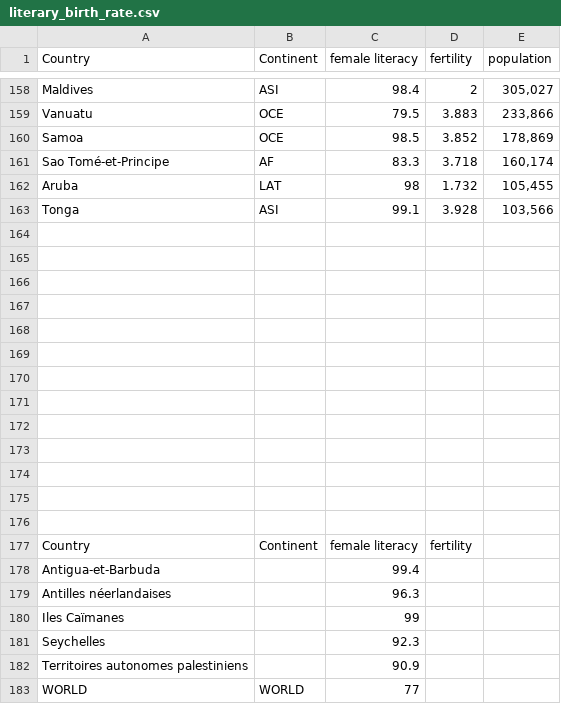
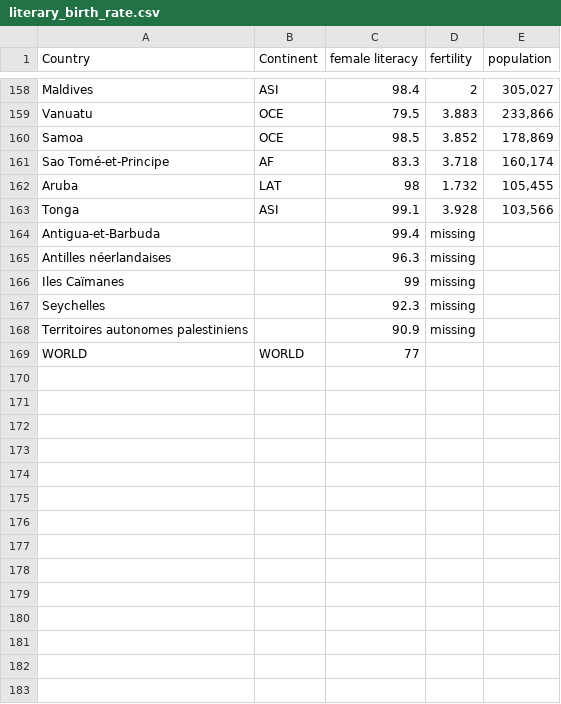
Before and after one commit to mlitsey/Learning_AI, a CSV file: DC/literary_birth_rate.csv, drawn as a sheet; only a part is shown, gaps mark what is left out; removed rows and columns are numbered as before the commit, all else as after; the diff names each change by its address in the sheet, - before the commit and + after, or states it on an @@ line.

```diff
--- a/DC/literary_birth_rate.csv
+++ b/DC/literary_birth_rate.csv
-row 164: (empty)
-row 165: (empty)
-row 166: (empty)
-row 167: (empty)
-row 168: (empty)
-row 169: (empty)
-row 170: (empty)
-row 171: (empty)
-row 172: (empty)
-row 173: (empty)
-row 174: (empty)
-row 175: (empty)
-row 176: (empty)
-row 177: Country | Continent | female literacy | fertility
-D164:D168 (fertility): (empty)
+D164:D168 (fertility): missing
```
Also changed, not shown: DC/df_dob_job_application_filings_subset2.csv, 5 other files.
